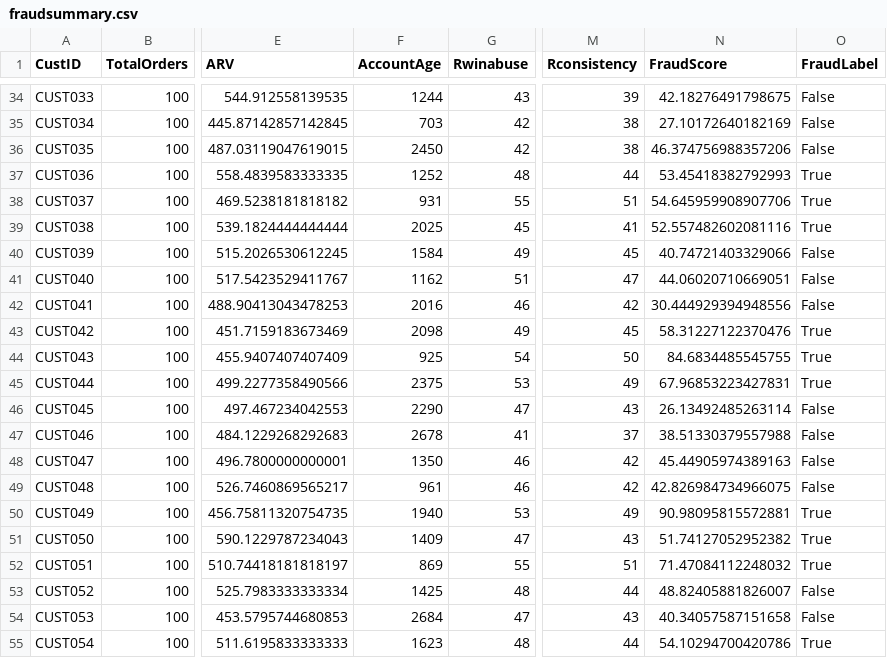
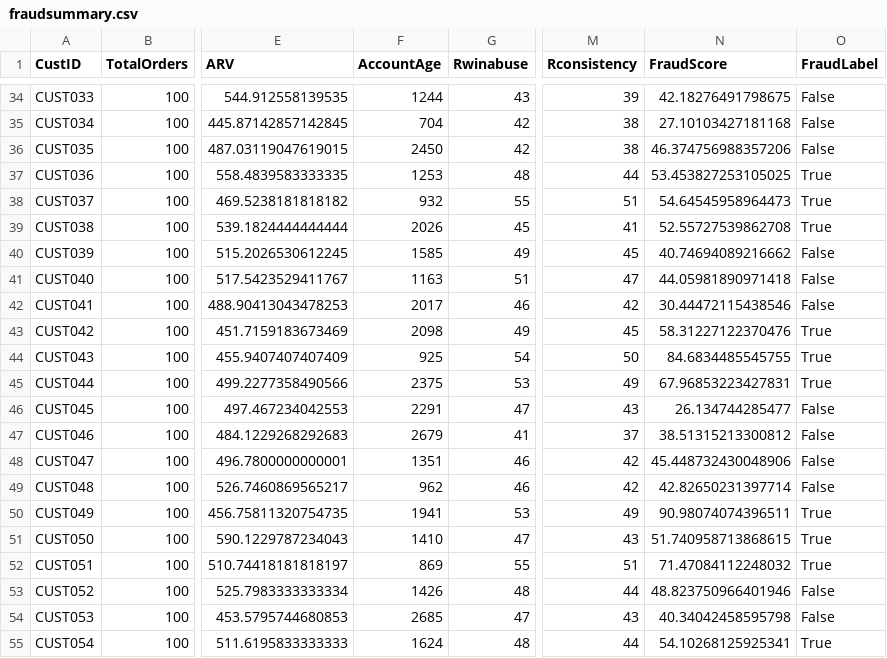
Before and after one commit to JaiMadhav/FinalWalmart, a CSV file: fraudsummary.csv, drawn as a sheet; only a part is shown, gaps mark what is left out; the diff covers the shown part only; the diff names each change by its address in the sheet, - before the commit and + after, or states it on an @@ line.

```diff
--- a/fraudsummary.csv
+++ b/fraudsummary.csv
-F35 (AccountAge): 703
+F35 (AccountAge): 704
-N35 (FraudScore): 27.10172640182169
+N35 (FraudScore): 27.10103427181168
-F37 (AccountAge): 1252
+F37 (AccountAge): 1253
-N37 (FraudScore): 53.45418382792993
+N37 (FraudScore): 53.453827253105025
-F38 (AccountAge): 931
+F38 (AccountAge): 932
-N38 (FraudScore): 54.645959908907706
+N38 (FraudScore): 54.64545958964473
-F39 (AccountAge): 2025
+F39 (AccountAge): 2026
-N39 (FraudScore): 52.557482602081116
+N39 (FraudScore): 52.55727539862708
-F40 (AccountAge): 1584
+F40 (AccountAge): 1585
-N40 (FraudScore): 40.74721403329066
+N40 (FraudScore): 40.74694089216662
-F41 (AccountAge): 1162
+F41 (AccountAge): 1163
-N41 (FraudScore): 44.06020710669051
+N41 (FraudScore): 44.05981890971418
-F42 (AccountAge): 2016
+F42 (AccountAge): 2017
-N42 (FraudScore): 30.444929394948556
+N42 (FraudScore): 30.44472115438546
-F46 (AccountAge): 2290
+F46 (AccountAge): 2291
-N46 (FraudScore): 26.13492485263114
+N46 (FraudScore): 26.134744285477
-F47 (AccountAge): 2678
+F47 (AccountAge): 2679
-N47 (FraudScore): 38.51330379557988
+N47 (FraudScore): 38.51315213300812
-F48 (AccountAge): 1350
+F48 (AccountAge): 1351
-N48 (FraudScore): 45.44905974389163
+N48 (FraudScore): 45.448732430048906
-F49 (AccountAge): 961
+F49 (AccountAge): 962
-N49 (FraudScore): 42.826984734966075
+N49 (FraudScore): 42.82650231397714
-F50 (AccountAge): 1940
+F50 (AccountAge): 1941
-N50 (FraudScore): 90.98095815572881
+N50 (FraudScore): 90.98074074396511
-F51 (AccountAge): 1409
+F51 (AccountAge): 1410
-N51 (FraudScore): 51.74127052952382
+N51 (FraudScore): 51.740958713868615
-F53 (AccountAge): 1425
+F53 (AccountAge): 1426
-N53 (FraudScore): 48.82405881826007
+N53 (FraudScore): 48.823750966401946
-F54 (AccountAge): 2684
+F54 (AccountAge): 2685
-N54 (FraudScore): 40.34057587151658
+N54 (FraudScore): 40.34042458595798
-F55 (AccountAge): 1623
+F55 (AccountAge): 1624
-N55 (FraudScore): 54.10294700420786
+N55 (FraudScore): 54.10268125925341
```
Also changed, not shown: 64 edited cells elsewhere in this file.
